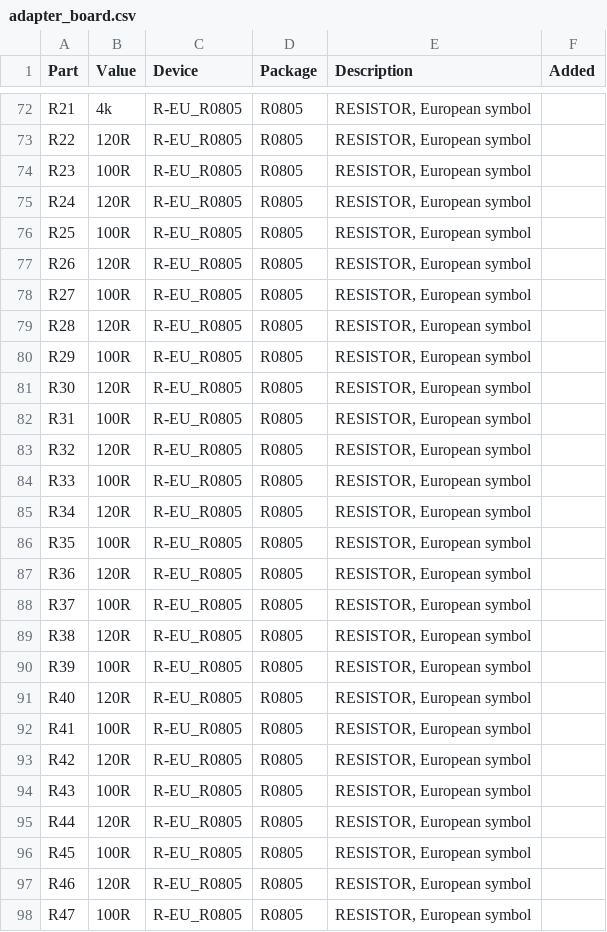
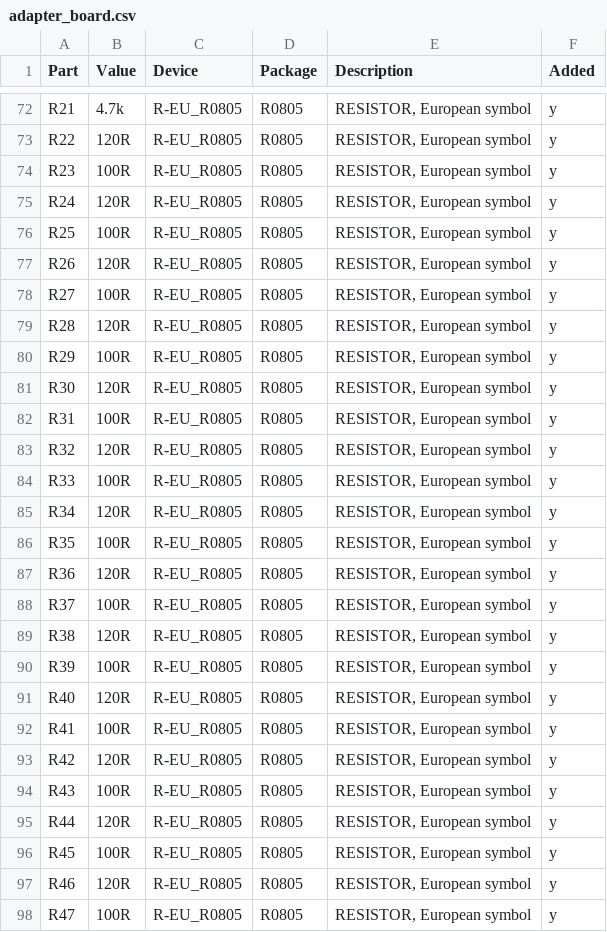
Before and after one commit to RWTH-ACS/dino, a CSV file: hw/fpga-fmc/adapter_board.csv, drawn as a sheet; only a part is shown, gaps mark what is left out; the diff covers the shown part only; the diff names each change by its address in the sheet, - before the commit and + after, or states it on an @@ line.

```diff
--- a/hw/fpga-fmc/adapter_board.csv
+++ b/hw/fpga-fmc/adapter_board.csv
-B72 (Value): 4k
+B72 (Value): 4.7k
-F72:F98 (Added): (empty)
+F72:F98 (Added): y
```
Also changed, not shown: 61 edited cells elsewhere in this file, 4 other files.
